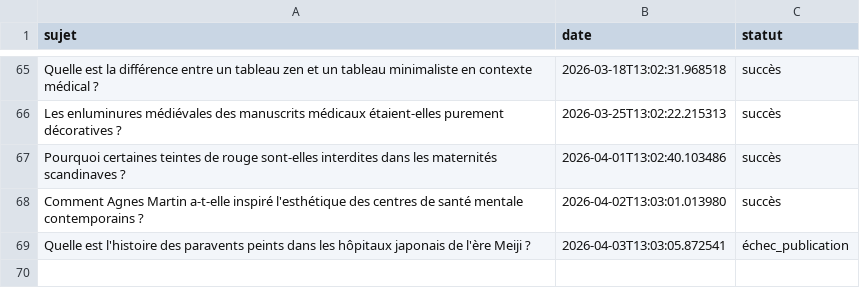
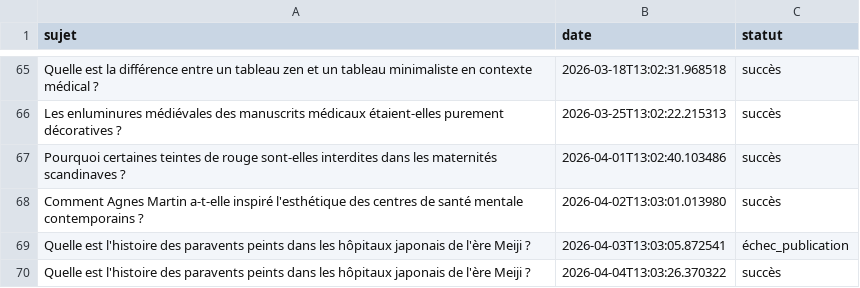
Before and after one commit to Metalosmose21/Cabinet-m-dical-1-, a CSV file: sujets_traites.csv, drawn as a sheet; only a part is shown, gaps mark what is left out.

```diff
--- a/sujets_traites.csv
+++ b/sujets_traites.csv
@@ -69 +69,2 @@ Comment Agnes Martin a-t-elle inspiré l'esthétique des centres de santé menta
 Quelle est l'histoire des paravents peints dans les hôpitaux japonais de l'ère Meiji ?,2026-04-03T13:03:05.872541,échec_publication
+Quelle est l'histoire des paravents peints dans les hôpitaux japonais de l'ère Meiji ?,2026-04-04T13:03:26.370322,succès
```
Also changed, not shown: sujets.csv.
